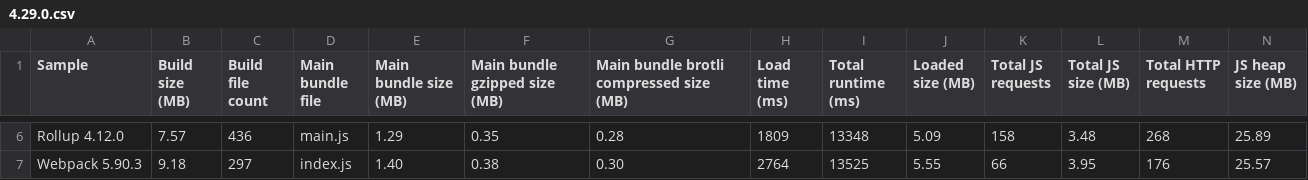
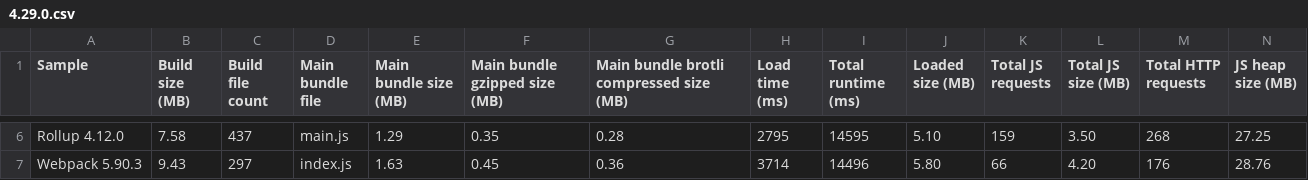
Before and after one commit to Esri/jsapi-resources, a CSV file: esm-samples/.metrics/4.29.0.csv, drawn as a sheet; only a part is shown, gaps mark what is left out; the diff covers the shown part only; the diff names each change by its address in the sheet, - before the commit and + after, or states it on an @@ line.

```diff
--- a/esm-samples/.metrics/4.29.0.csv
+++ b/esm-samples/.metrics/4.29.0.csv
-B6 (Build size (MB)): 7.57
+B6 (Build size (MB)): 7.58
-C6 (Build file count): 436
+C6 (Build file count): 437
-H6 (Load time (ms)): 1809
+H6 (Load time (ms)): 2795
-I6 (Total runtime (ms)): 13348
+I6 (Total runtime (ms)): 14595
-J6 (Loaded size (MB)): 5.09
+J6 (Loaded size (MB)): 5.10
-K6 (Total JS requests): 158
+K6 (Total JS requests): 159
-L6 (Total JS size (MB)): 3.48
+L6 (Total JS size (MB)): 3.50
-N6 (JS heap size (MB)): 25.89
+N6 (JS heap size (MB)): 27.25
-B7 (Build size (MB)): 9.18
+B7 (Build size (MB)): 9.43
-E7 (Main bundle size (MB)): 1.40
+E7 (Main bundle size (MB)): 1.63
-F7 (Main bundle gzipped size (MB)): 0.38
+F7 (Main bundle gzipped size (MB)): 0.45
-G7: 0.30
+G7: 0.36
-H7 (Load time (ms)): 2764
+H7 (Load time (ms)): 3714
-I7 (Total runtime (ms)): 13525
+I7 (Total runtime (ms)): 14496
-J7 (Loaded size (MB)): 5.55
+J7 (Loaded size (MB)): 5.80
-L7 (Total JS size (MB)): 3.95
+L7 (Total JS size (MB)): 4.20
-N7 (JS heap size (MB)): 25.57
+N7 (JS heap size (MB)): 28.76
```
Also changed, not shown: 1 added row, 1 removed row and 28 edited cells elsewhere in this file, 5 other files.
